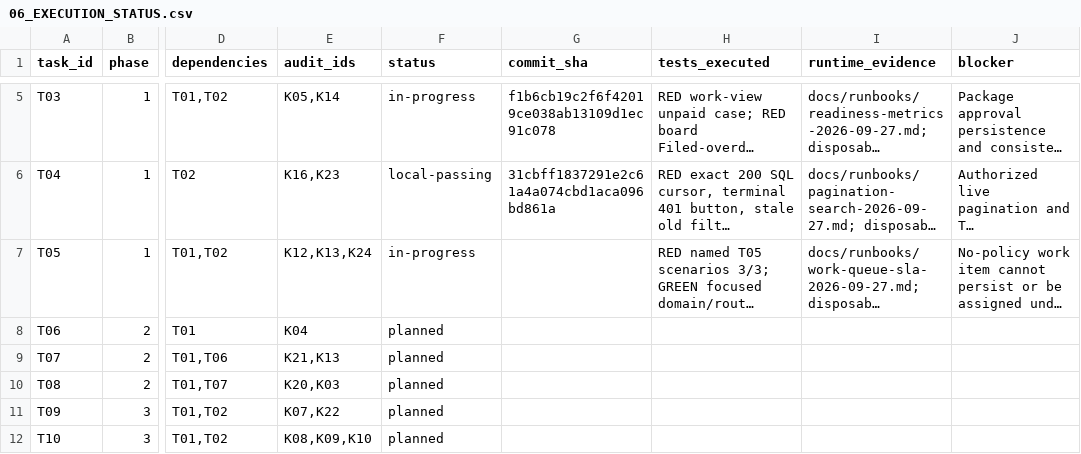
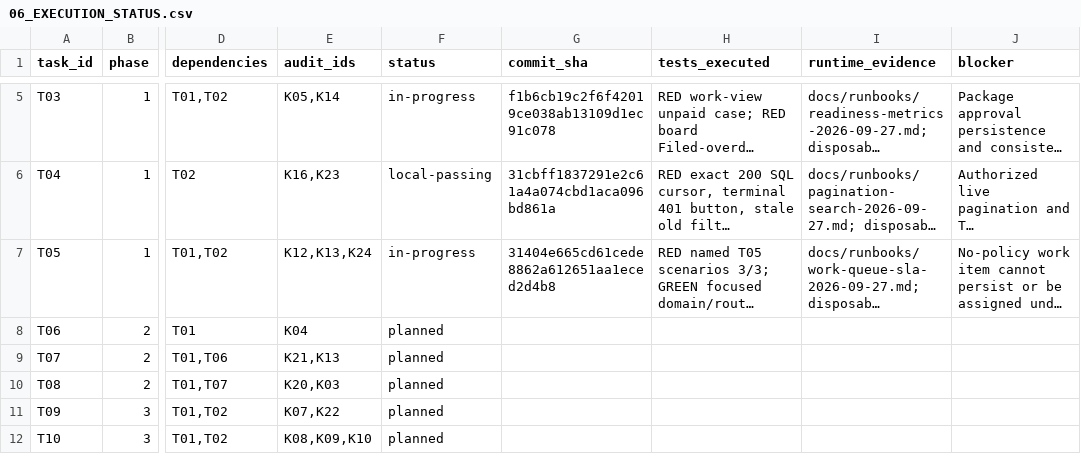
Before and after one commit to YNWAforever/kossilon-hub, a CSV file: docs/superpowers/plans/kossilon-2026-09-27/06_EXECUTION_STATUS.csv, drawn as a sheet; only a part is shown, gaps mark what is left out; long unchanged cells end in …; the diff names each change by its address in the sheet, - before the commit and + after, or states it on an @@ line.

Commit message:
docs: record T05 local evidence and remaining policy gap

```diff
--- a/docs/superpowers/plans/kossilon-2026-09-27/06_EXECUTION_STATUS.csv
+++ b/docs/superpowers/plans/kossilon-2026-09-27/06_EXECUTION_STATUS.csv
-G7 (commit_sha): (empty)
+G7 (commit_sha): 31404e665cd61cede8862a612651aa1eced2d4b8
```
Also changed, not shown: 1 other file.
